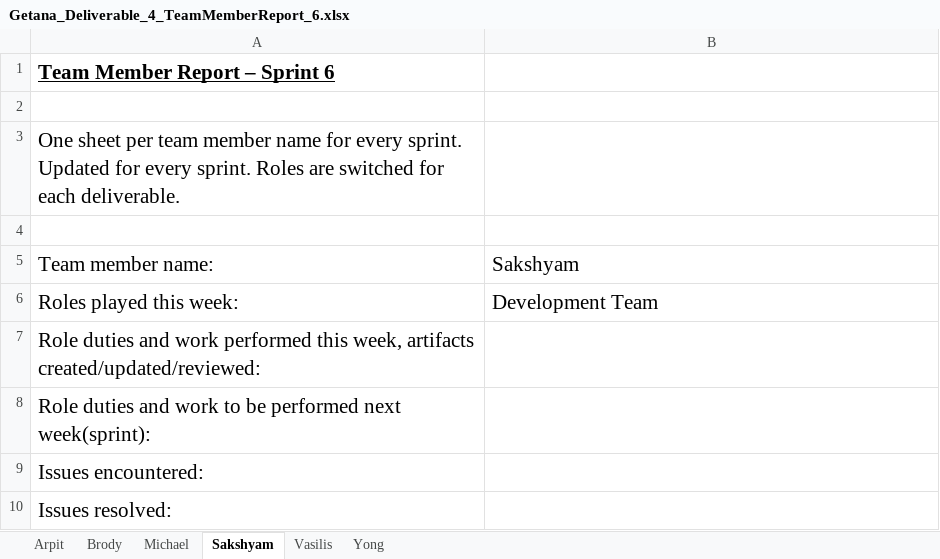
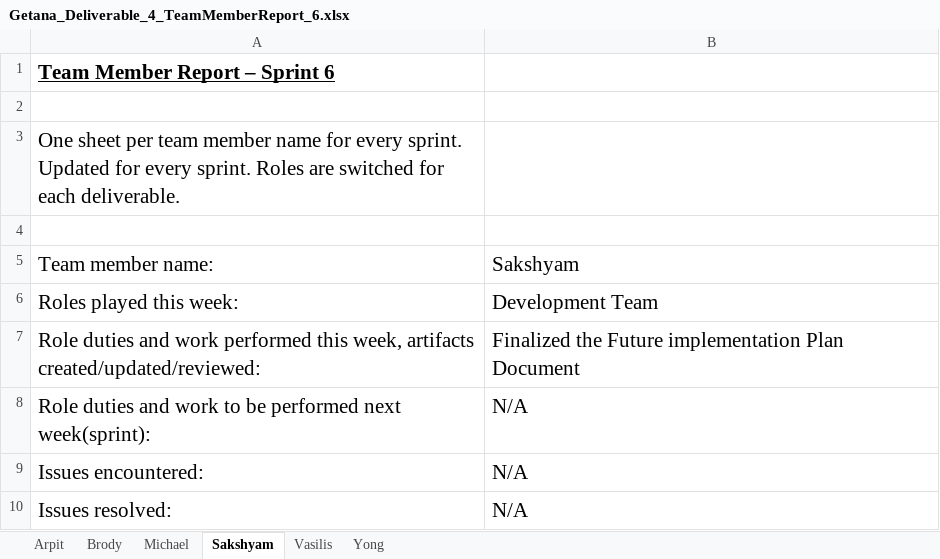
Before and after one commit to aluminiumi/RaiderNAV, an Excel workbook: docs/deliverable4/Getana_Deliverable_4_TeamMemberReport_6.xlsx, sheet Sakshyam, drawn as a sheet; values as stored, in another font and other column widths than the file's, no borders; the diff names each change by its address in the sheet, - before the commit and + after, or states it on an @@ line.

Commit message:
Finalized the Team Member Report

```diff
--- a/docs/deliverable4/Getana_Deliverable_4_TeamMemberReport_6.xlsx (sheet Sakshyam)
+++ b/docs/deliverable4/Getana_Deliverable_4_TeamMemberReport_6.xlsx (sheet Sakshyam)
-B7: (empty)
+B7: Finalized the Future implementation Plan Document
-B8:B10: (empty)
+B8:B10: N/A
```
Also changed, not shown: sheet Brody, sheet Michael, sheet Yong, sheet Vasilis, sheet Arpit.
